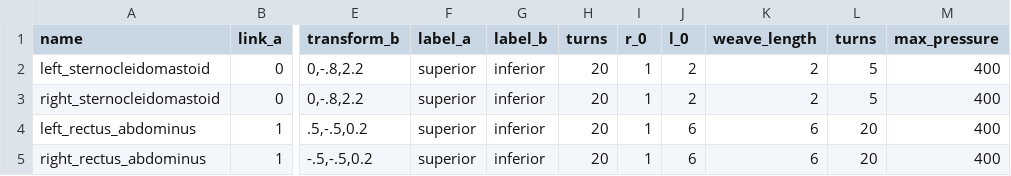
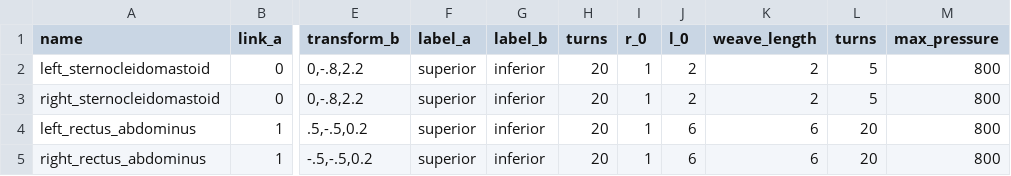
Before and after one commit to pyromakesmusic/ExOS, a CSV file: exoskeleton/robots/muscle_attachments_b1.csv, drawn as a sheet; only a part is shown, gaps mark what is left out; the diff names each change by its address in the sheet, - before the commit and + after, or states it on an @@ line.

Commit message:
updating based on pressure, looks good, just need to tune filters - could probably add phone control or audio control with relative ease - add voice assistant

```diff
--- a/exoskeleton/robots/muscle_attachments_b1.csv
+++ b/exoskeleton/robots/muscle_attachments_b1.csv
-M2:M5 (max_pressure): 400
+M2:M5 (max_pressure): 800
```
Also changed, not shown: 1 other file.
